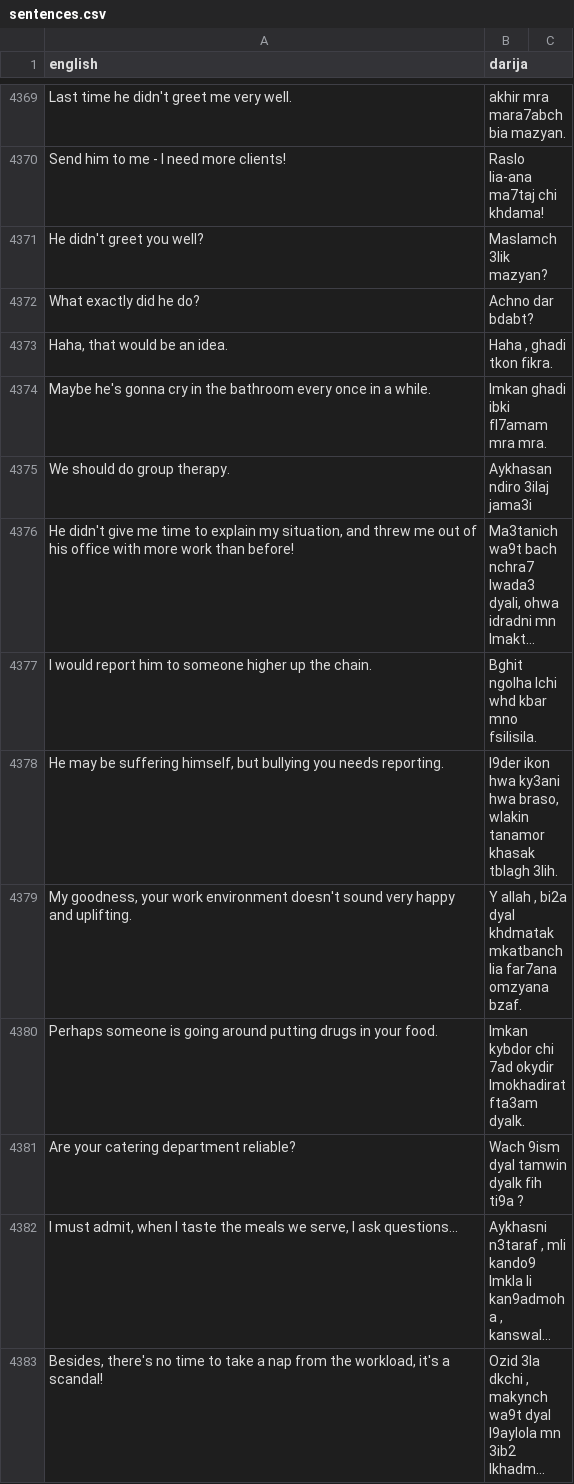
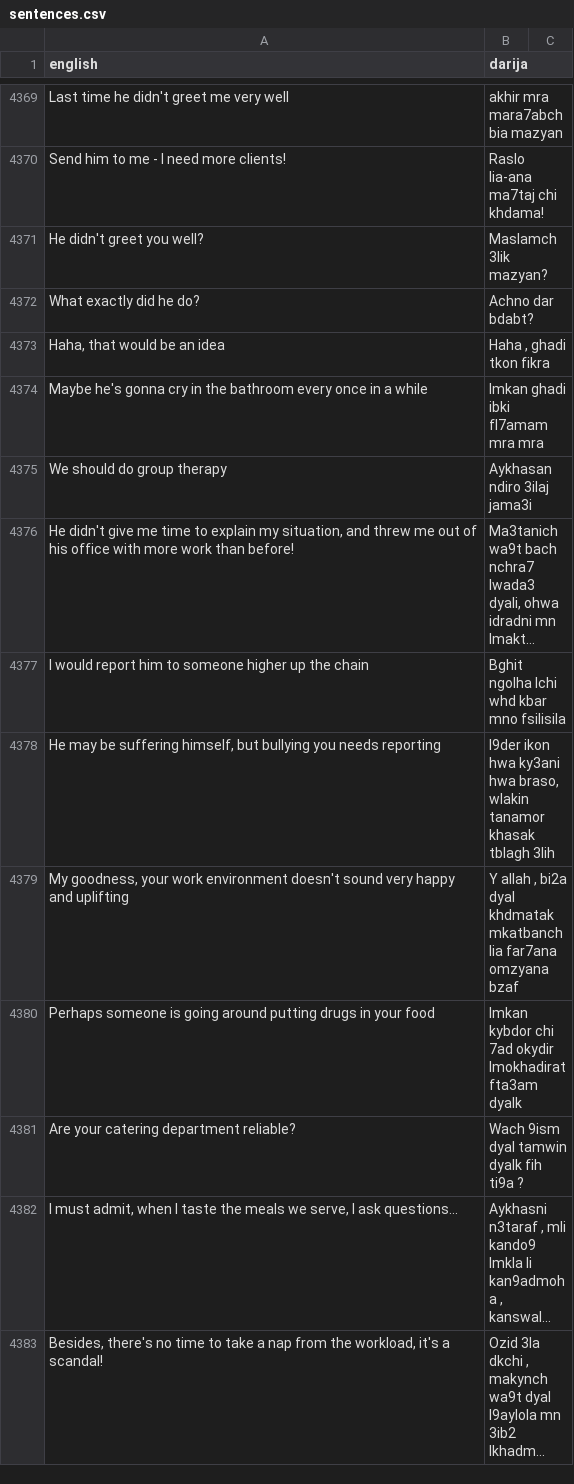
Before and after one commit to darija-open-dataset/dataset, a CSV file: sentences.csv, drawn as a sheet; only a part is shown, gaps mark what is left out; long unchanged cells end in …; the diff covers the shown part only; the diff names each change by its address in the sheet, - before the commit and + after, or states it on an @@ line.

```diff
--- a/sentences.csv
+++ b/sentences.csv
-A4369 (english): Last time he didn't greet me very well.
+A4369 (english): Last time he didn't greet me very well
-B4369 (darija): akhir mra mara7abch bia mazyan.
+B4369 (darija): akhir mra mara7abch bia mazyan
-A4373 (english): Haha, that would be an idea.
+A4373 (english): Haha, that would be an idea
-B4373 (darija): Haha , ghadi tkon fikra.
+B4373 (darija): Haha , ghadi tkon fikra
-A4374 (english): …in a while.
+A4374 (english): …in a while
-B4374 (darija): Imkan ghadi ibki fl7amam mra mra.
+B4374 (darija): Imkan ghadi ibki fl7amam mra mra
-A4375 (english): We should do group therapy.
+A4375 (english): We should do group therapy
-A4377 (english): …up the chain.
+A4377 (english): …up the chain
-B4377 (darija): Bghit ngolha lchi whd kbar mno fsilisila.
+B4377 (darija): Bghit ngolha lchi whd kbar mno fsilisila
-A4378 (english): …you needs reporting.
+A4378 (english): …you needs reporting
-B4378 (darija): …khasak tblagh 3lih.
+B4378 (darija): …khasak tblagh 3lih
-A4379 (english): …happy and uplifting.
+A4379 (english): …happy and uplifting
-B4379 (darija): …far7ana omzyana bzaf.
+B4379 (darija): …far7ana omzyana bzaf
-A4380 (english): …in your food.
+A4380 (english): …in your food
-B4380 (darija): …lmokhadirat fta3am dyalk.
+B4380 (darija): …lmokhadirat fta3am dyalk
```
Also changed, not shown: 98 edited cells elsewhere in this file.
